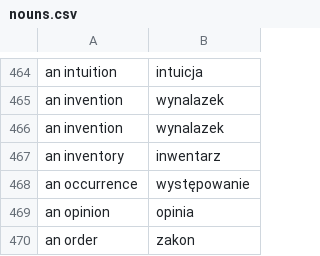
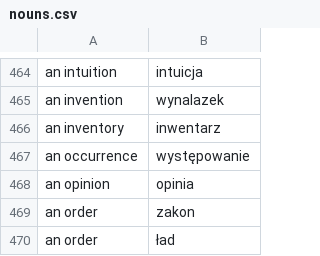
Before and after one commit to kamil-adam/anki, a CSV file: nouns.csv, drawn as a sheet; only a part is shown, gaps mark what is left out; the shorter side is filled out with more unchanged rows.

```diff
--- a/nouns.csv
+++ b/nouns.csv
@@ -465,3 +465,2 @@ an intuition,intuicja
 an invention,wynalazek
-an invention,wynalazek
 an inventory,inwentarz
```
Also changed, not shown: 1 other file.
